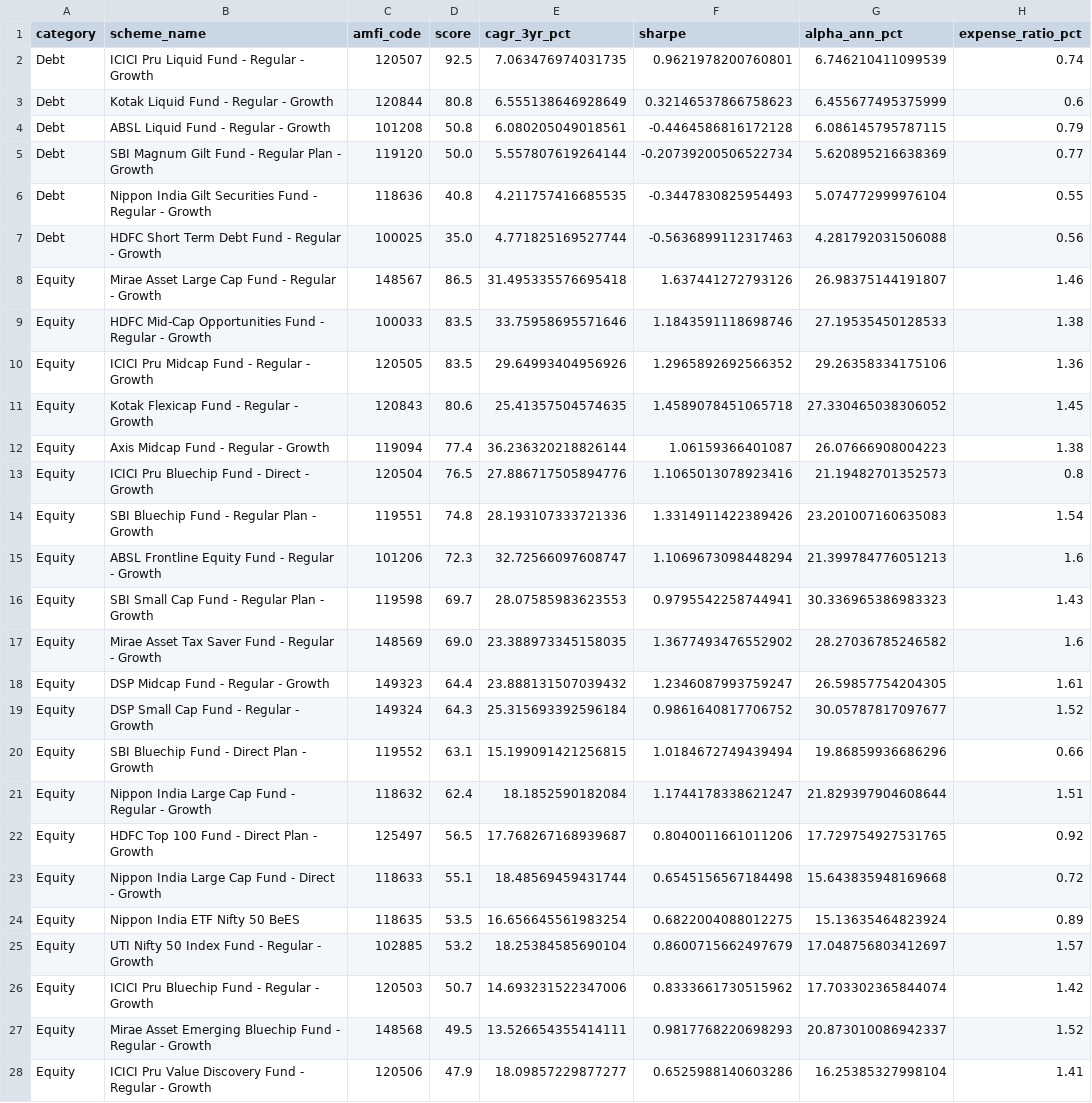
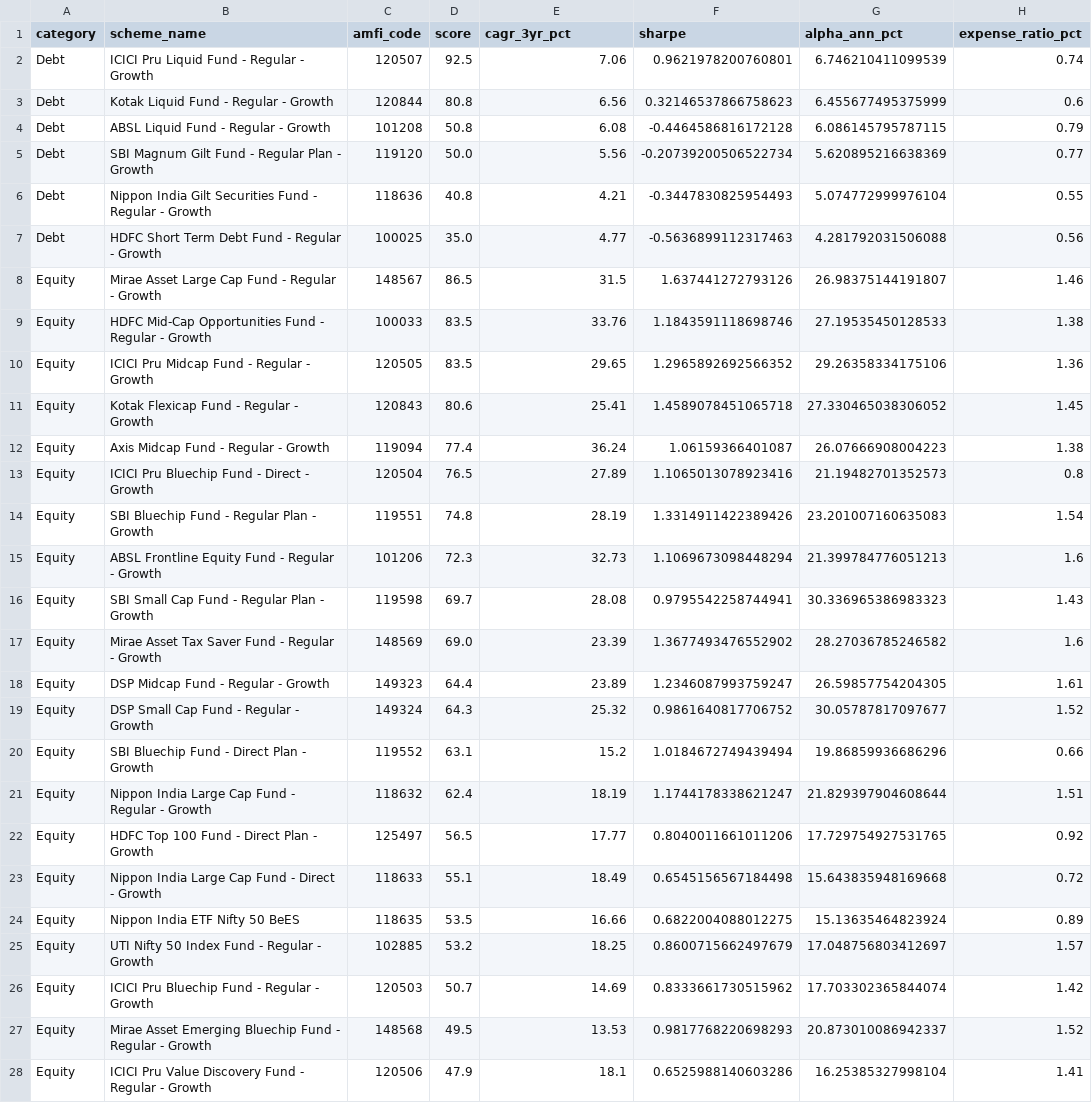
Before and after one commit to sridhar4438/bluestock_mf_capstone, a CSV file: Data/Processed/fund_scorecard.csv, drawn as a sheet; only a part is shown; the diff covers the shown part only; the diff names each change by its address in the sheet, - before the commit and + after, or states it on an @@ line.

```diff
--- a/Data/Processed/fund_scorecard.csv
+++ b/Data/Processed/fund_scorecard.csv
-E2 (cagr_3yr_pct): 7.063476974031735
+E2 (cagr_3yr_pct): 7.06
-E3 (cagr_3yr_pct): 6.555138646928649
+E3 (cagr_3yr_pct): 6.56
-E4 (cagr_3yr_pct): 6.080205049018561
+E4 (cagr_3yr_pct): 6.08
-E5 (cagr_3yr_pct): 5.557807619264144
+E5 (cagr_3yr_pct): 5.56
-E6 (cagr_3yr_pct): 4.211757416685535
+E6 (cagr_3yr_pct): 4.21
-E7 (cagr_3yr_pct): 4.771825169527744
+E7 (cagr_3yr_pct): 4.77
-E8 (cagr_3yr_pct): 31.495335576695418
+E8 (cagr_3yr_pct): 31.5
-E9 (cagr_3yr_pct): 33.75958695571646
+E9 (cagr_3yr_pct): 33.76
-E10 (cagr_3yr_pct): 29.64993404956926
+E10 (cagr_3yr_pct): 29.65
-E11 (cagr_3yr_pct): 25.41357504574635
+E11 (cagr_3yr_pct): 25.41
-E12 (cagr_3yr_pct): 36.236320218826144
+E12 (cagr_3yr_pct): 36.24
-E13 (cagr_3yr_pct): 27.886717505894776
+E13 (cagr_3yr_pct): 27.89
-E14 (cagr_3yr_pct): 28.193107333721336
+E14 (cagr_3yr_pct): 28.19
-E15 (cagr_3yr_pct): 32.72566097608747
+E15 (cagr_3yr_pct): 32.73
-E16 (cagr_3yr_pct): 28.07585983623553
+E16 (cagr_3yr_pct): 28.08
-E17 (cagr_3yr_pct): 23.388973345158035
+E17 (cagr_3yr_pct): 23.39
-E18 (cagr_3yr_pct): 23.888131507039432
+E18 (cagr_3yr_pct): 23.89
-E19 (cagr_3yr_pct): 25.315693392596184
+E19 (cagr_3yr_pct): 25.32
-E20 (cagr_3yr_pct): 15.199091421256815
+E20 (cagr_3yr_pct): 15.2
-E21 (cagr_3yr_pct): 18.1852590182084
+E21 (cagr_3yr_pct): 18.19
-E22 (cagr_3yr_pct): 17.768267168939687
+E22 (cagr_3yr_pct): 17.77
-E23 (cagr_3yr_pct): 18.48569459431744
+E23 (cagr_3yr_pct): 18.49
-E24 (cagr_3yr_pct): 16.656645561983254
+E24 (cagr_3yr_pct): 16.66
-E25 (cagr_3yr_pct): 18.25384585690104
+E25 (cagr_3yr_pct): 18.25
-E26 (cagr_3yr_pct): 14.693231522347006
+E26 (cagr_3yr_pct): 14.69
-E27 (cagr_3yr_pct): 13.526654355414111
+E27 (cagr_3yr_pct): 13.53
-E28 (cagr_3yr_pct): 18.09857229877277
+E28 (cagr_3yr_pct): 18.1
```
Also changed, not shown: 13 edited cells elsewhere in this file, Data/Processed/cagr_report.csv, 4 other files.
